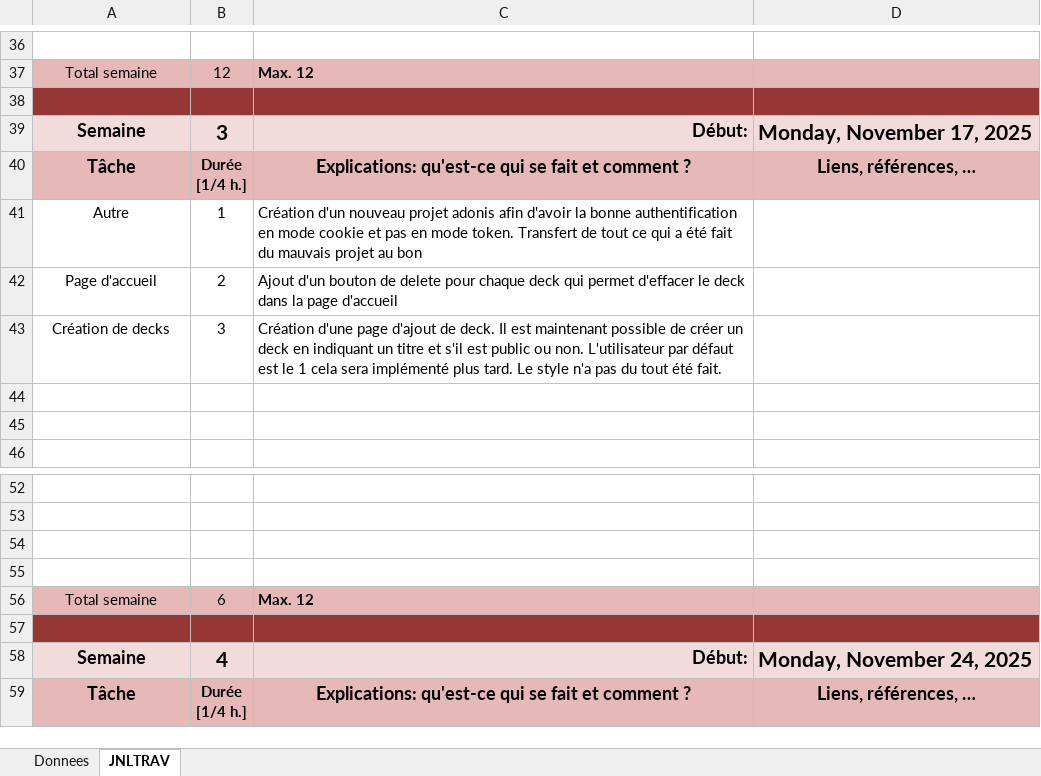
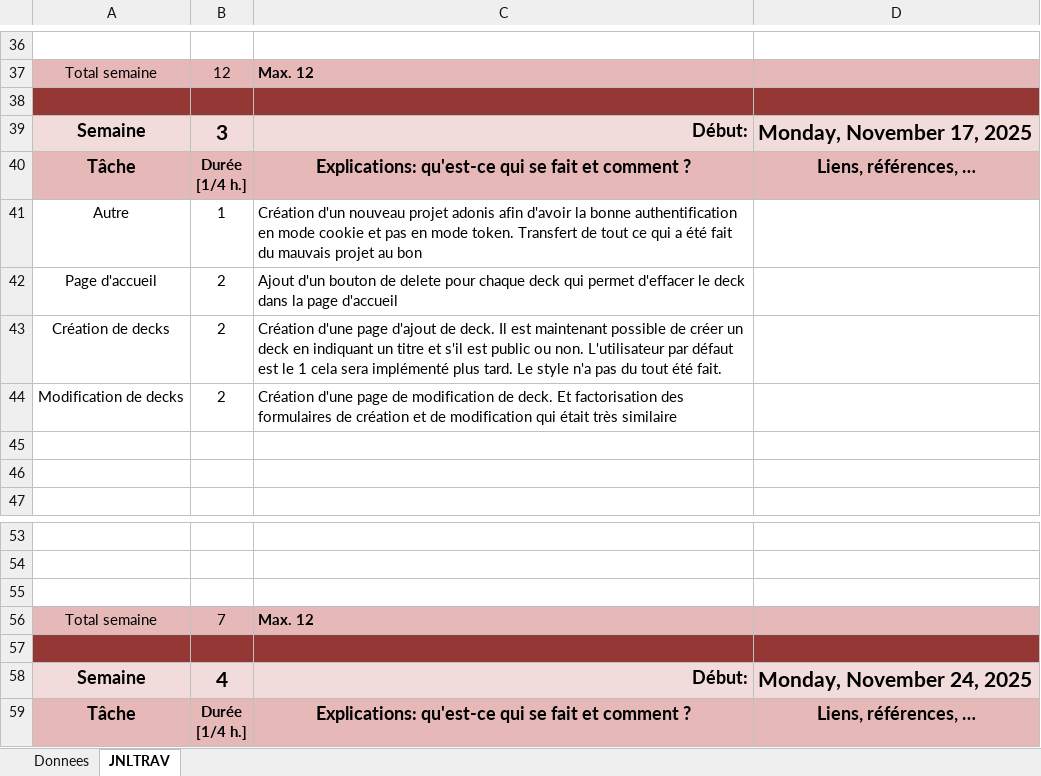
Before and after one commit to NovaNoctua/Flashcards-P_Bulle, an Excel workbook: doc/T-P_Bulle_Dev-NaudetMael-JDT.xlsm, sheet JNLTRAV, drawn as a sheet; only a part is shown, gaps mark what is left out; values as stored, in another font and other column widths than the file's, no borders; charts and pictures not drawn; removed rows and columns are numbered as before the commit, all else as after; the diff names each change by its address in the sheet, - before the commit and + after, or states it on an @@ line.

Commit message:
feat(edit deck): created an edit deck page and refactorisation of the form to add and edit decks

```diff
--- a/doc/T-P_Bulle_Dev-NaudetMael-JDT.xlsm (sheet JNLTRAV)
+++ b/doc/T-P_Bulle_Dev-NaudetMael-JDT.xlsm (sheet JNLTRAV)
-B43: 3
+B43: 2
+row 44: Modification de decks | 2 | Création d'une page de modification de deck. Et factorisation des formulaires de création et de modification qui était très similaire
-row 55: (empty)
-B56: 6
+B56: 7
```
Also changed, not shown: sheet Donnees, charts or pictures, 5 other files.
